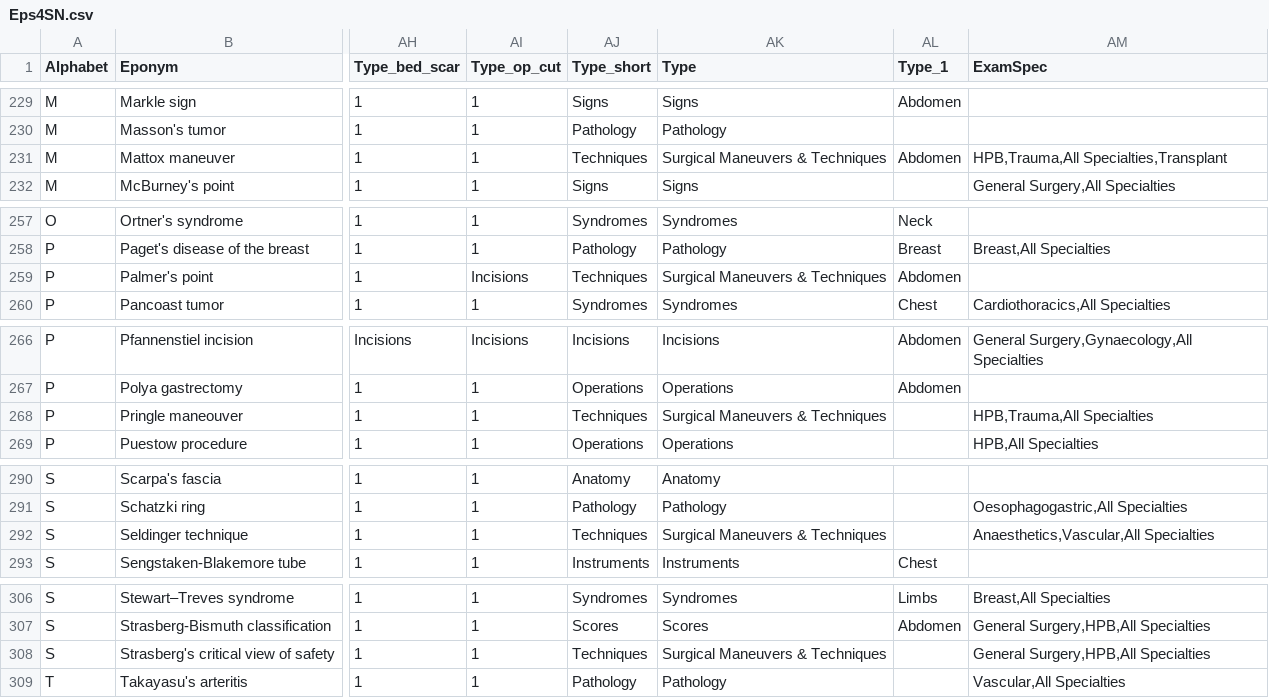
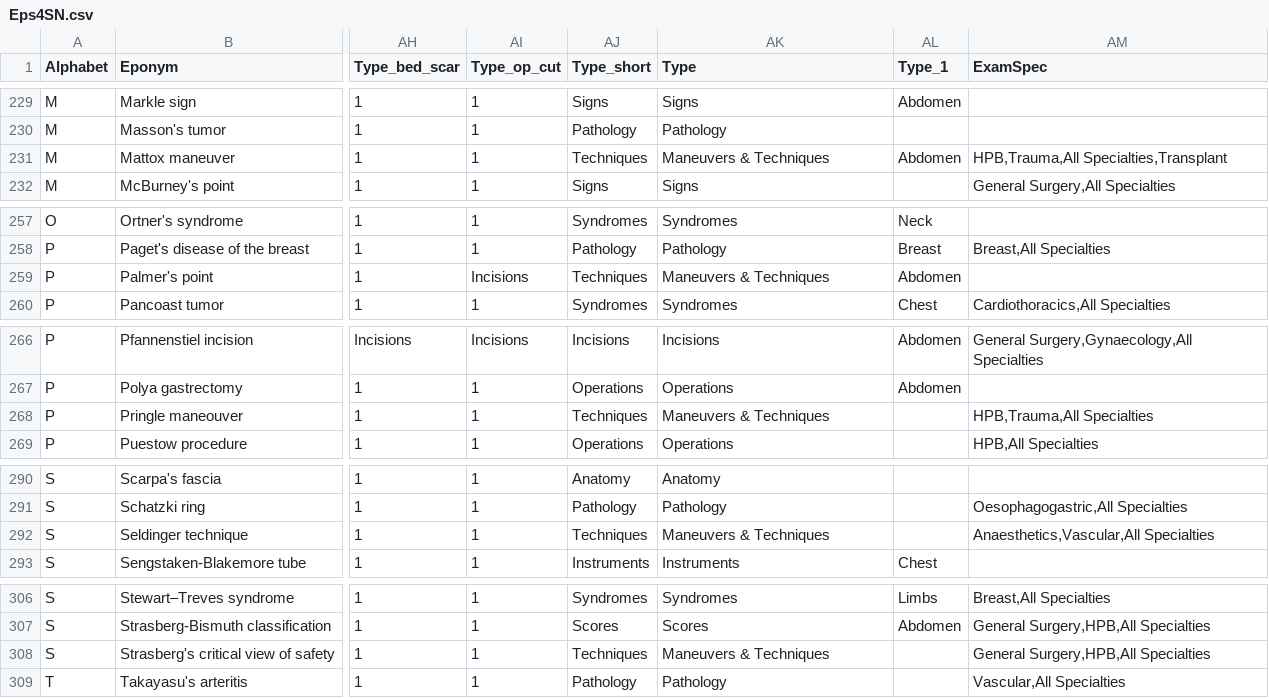
Before and after one commit to HayesAJ83/LastGo01, a CSV file: static/database/Eps4SN.csv, drawn as a sheet; only a part is shown, gaps mark what is left out; the diff covers the shown part only; the diff names each change by its address in the sheet, - before the commit and + after, or states it on an @@ line.

```diff
--- a/static/database/Eps4SN.csv
+++ b/static/database/Eps4SN.csv
-AK231 (Type): Surgical Maneuvers & Techniques
+AK231 (Type): Maneuvers & Techniques
-AK259 (Type): Surgical Maneuvers & Techniques
+AK259 (Type): Maneuvers & Techniques
-AK268 (Type): Surgical Maneuvers & Techniques
+AK268 (Type): Maneuvers & Techniques
-AK292 (Type): Surgical Maneuvers & Techniques
+AK292 (Type): Maneuvers & Techniques
-AK308 (Type): Surgical Maneuvers & Techniques
+AK308 (Type): Maneuvers & Techniques
```
Also changed, not shown: 19 edited cells elsewhere in this file.
